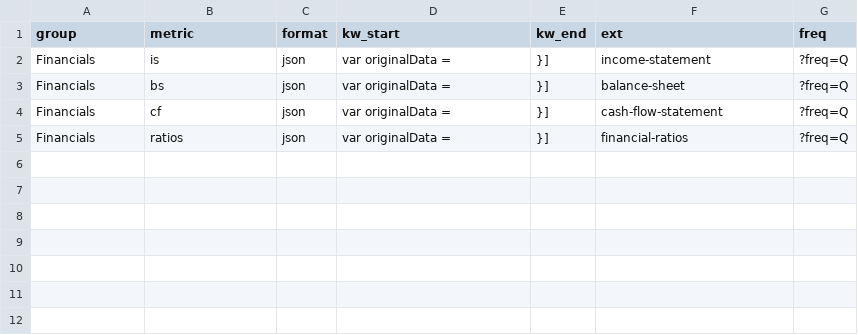
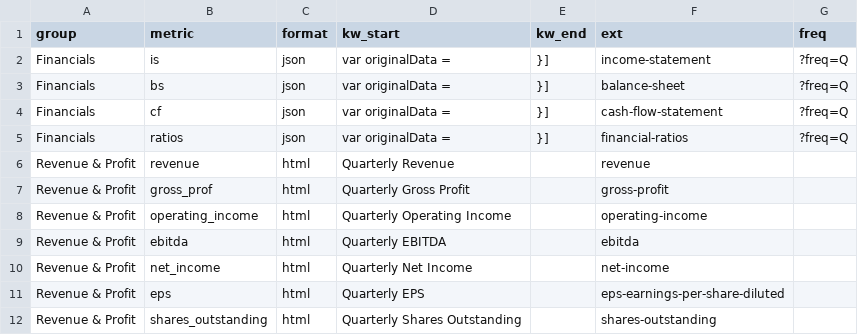
Before and after one commit to nedhulseman/FinMetrics, a CSV file: Data/meta_metrics.csv, drawn as a sheet; the diff names each change by its address in the sheet, - before the commit and + after, or states it on an @@ line.

Commit message:
added revenue & profit

```diff
--- a/Data/meta_metrics.csv
+++ b/Data/meta_metrics.csv
+row 6: Revenue & Profit | revenue | html | Quarterly Revenue |  | revenue
+row 7: Revenue & Profit | gross_prof | html | Quarterly Gross Profit |  | gross-profit
+row 8: Revenue & Profit | operating_income | html | Quarterly Operating Income |  | operating-income
+row 9: Revenue & Profit | ebitda | html | Quarterly EBITDA |  | ebitda
+row 10: Revenue & Profit | net_income | html | Quarterly Net Income |  | net-income
+row 11: Revenue & Profit | eps | html | Quarterly EPS |  | eps-earnings-per-share-diluted
+row 12: Revenue & Profit | shares_outstanding | html | Quarterly Shares Outstanding |  | shares-outstanding
```
Also changed, not shown: 4 other files.
